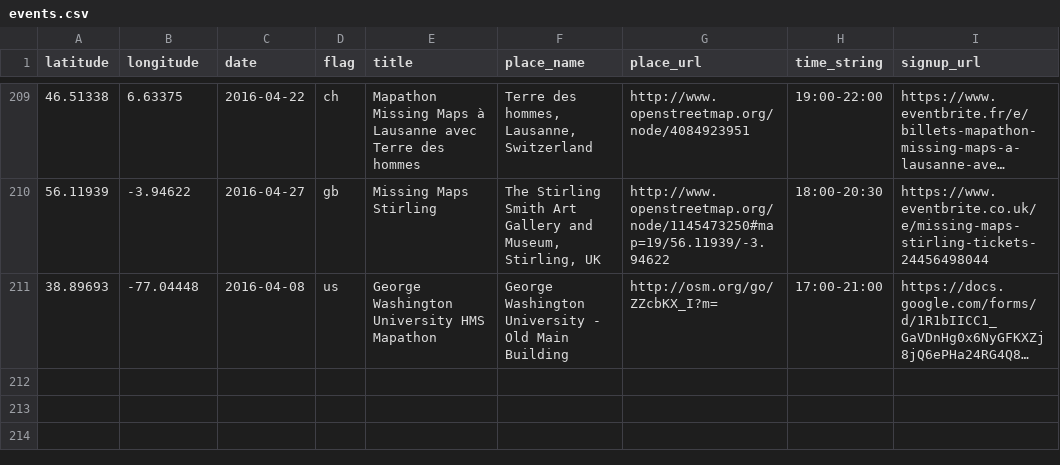
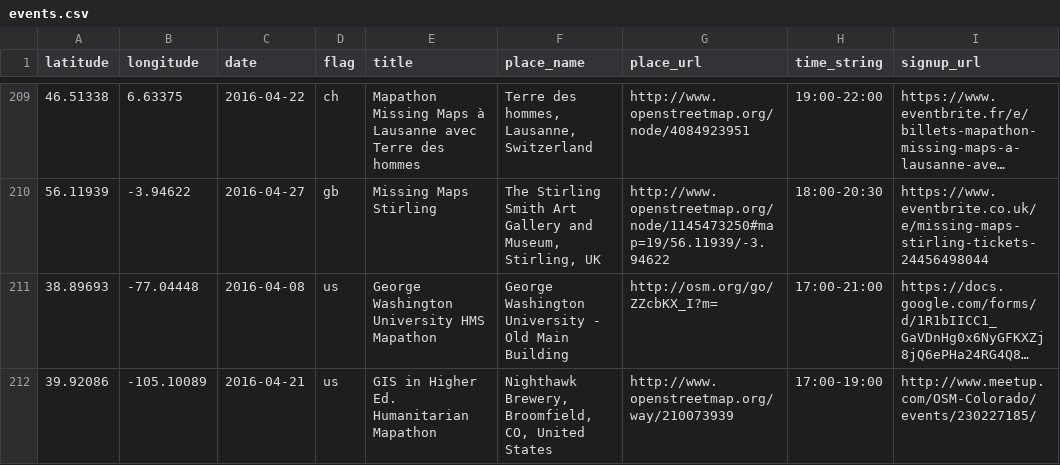
Before and after one commit to MissingMaps/missingmaps.github.io, a CSV file: app/_data/events.csv, drawn as a sheet; only a part is shown, gaps mark what is left out; long unchanged cells end in …; the diff names each change by its address in the sheet, - before the commit and + after, or states it on an @@ line.

Commit message:
Update events.csv

```diff
--- a/app/_data/events.csv
+++ b/app/_data/events.csv
+row 212: 39.92086 | -105.10089 | 2016-04-21 | us | GIS in Higher Ed. Humanitarian Mapathon | Nighthawk Brewery, Broomfield, CO, United States | http://www.openstreetmap.org/way/210073939 | 17:00-19:00 | http://www.meetup.com/OSM-Colorado/events/230227185/
```
